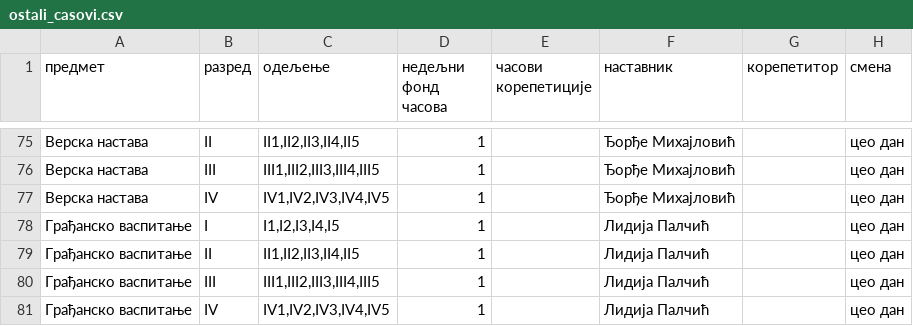
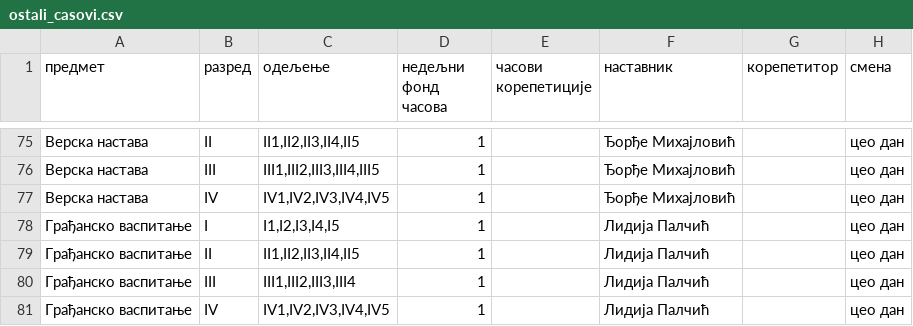
Before and after one commit to natasaikovic/raspored-casova, a CSV file: ulazi/ostali_casovi.csv, drawn as a sheet; only a part is shown, gaps mark what is left out.

Commit message:
Ažuriraj opšteobrazovnu nastavu iz Google Sheet-a

```diff
--- a/ulazi/ostali_casovi.csv
+++ b/ulazi/ostali_casovi.csv
@@ -79,3 +79,3 @@
 Грађанско васпитање,II,"II1,II2,II3,II4,II5",1,,Лидија Палчић,,цео дан
-Грађанско васпитање,III,"III1,III2,III3,III4,III5",1,,Лидија Палчић,,цео дан
+Грађанско васпитање,III,"III1,III2,III3,III4",1,,Лидија Палчић,,цео дан
 Грађанско васпитање,IV,"IV1,IV2,IV3,IV4,IV5",1,,Лидија Палчић,,цео дан
```
